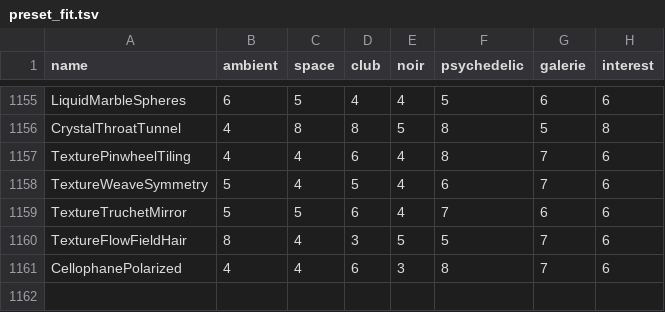
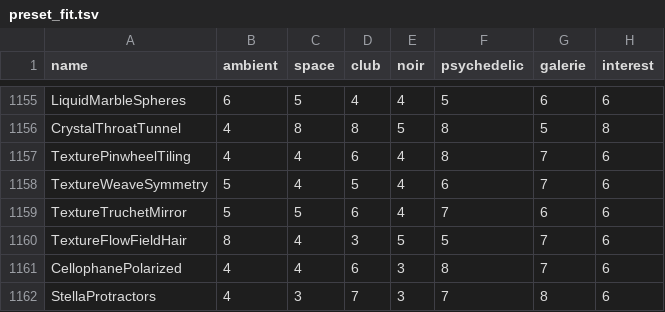
Before and after one commit to reneweller-coding/KaleidoscopeEnhanced, a TSV file: Tools/preset_fit.tsv, drawn as a sheet; only a part is shown, gaps mark what is left out; the diff names each change by its address in the sheet, - before the commit and + after, or states it on an @@ line.

```diff
--- a/Tools/preset_fit.tsv
+++ b/Tools/preset_fit.tsv
+row 1162: StellaProtractors | 4 | 3 | 7 | 3 | 7 | 8 | 6
```
Also changed, not shown: 10 other files.
